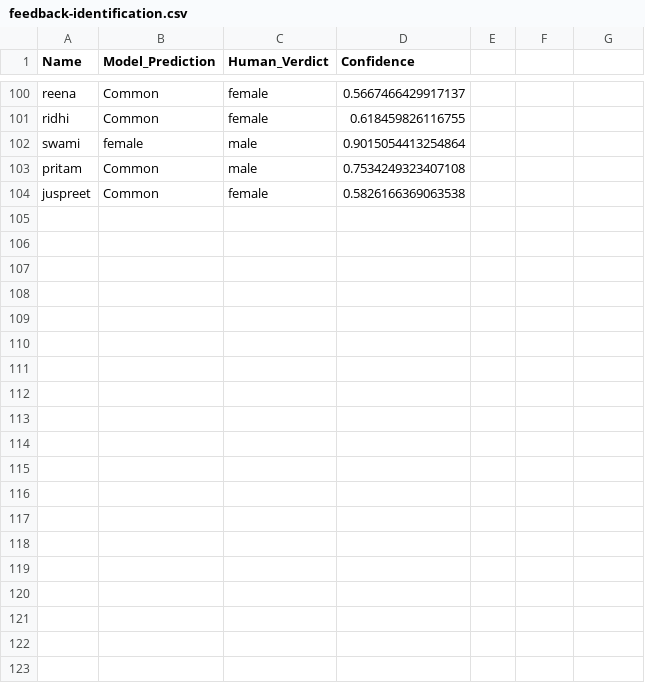
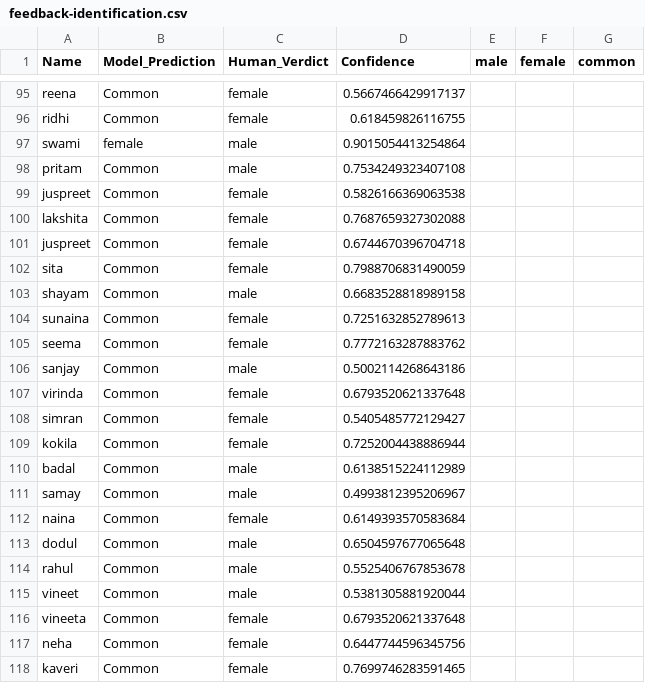
Before and after one commit to Amicus-AI-Automation/Gender-Classification, a CSV file: feedback-identification.csv, drawn as a sheet; only a part is shown, gaps mark what is left out; the diff covers the shown part only.

Commit message:
ECAT0119 : Upgrade gender model v2 with instant human feedback loop and improved Streamlit UI

```diff
--- a/feedback-identification.csv
+++ b/feedback-identification.csv
@@ -1 +1 @@
-Name,Model_Prediction,Human_Verdict,Confidence
+Name,Model_Prediction,Human_Verdict,Confidence,male,female,common
@@ -104,0 +100,19 @@ juspreet,Common,female,0.5826166369063538
+lakshita,Common,female,0.7687659327302088,,,
+juspreet,Common,female,0.6744670396704718,,,
+sita,Common,female,0.7988706831490059,,,
+shayam,Common,male,0.6683528818989158,,,
+sunaina,Common,female,0.7251632852789613,,,
+seema,Common,female,0.7772163287883762,,,
+sanjay,Common,male,0.5002114268643186,,,
+virinda,Common,female,0.6793520621337648,,,
+simran,Common,female,0.5405485772129427,,,
+kokila,Common,female,0.7252004438886944,,,
+badal,Common,male,0.6138515224112989,,,
+samay,Common,male,0.4993812395206967,,,
+naina,Common,female,0.6149393570583684,,,
+dodul,Common,male,0.6504597677065648,,,
+rahul,Common,male,0.5525406767853678,,,
+vineet,Common,male,0.5381305881920044,,,
+vineeta,Common,female,0.6793520621337648,,,
+neha,Common,female,0.6447744596345756,,,
+kaveri,Common,female,0.7699746283591465,,,
```
Also changed, not shown: 14 added rows, 5 removed rows and 11 edited cells elsewhere in this file, test_dataset.csv, 6 other files.
